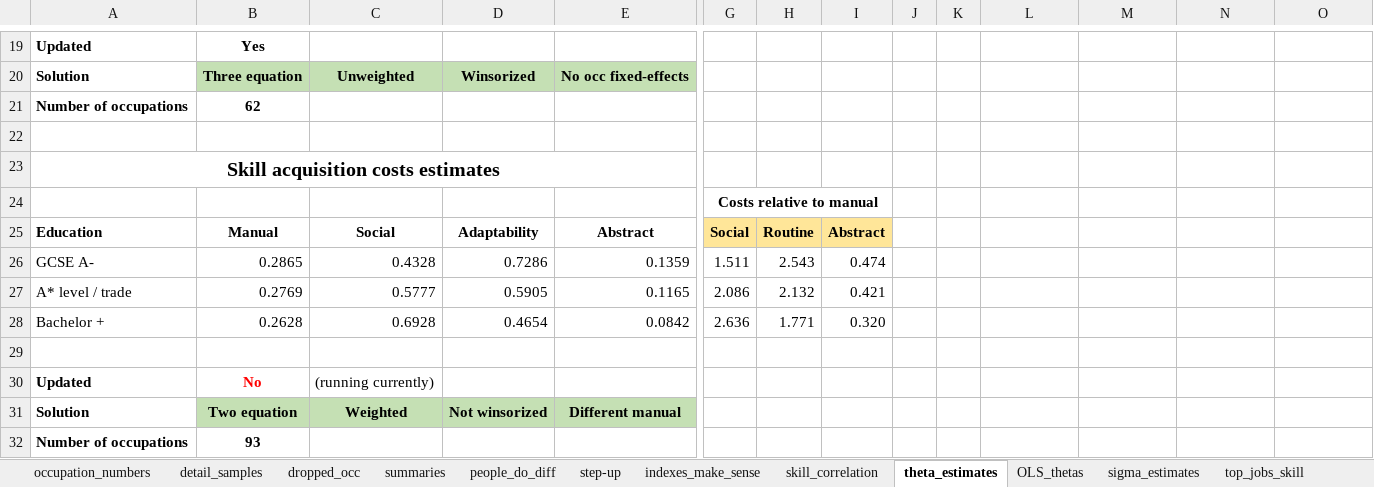
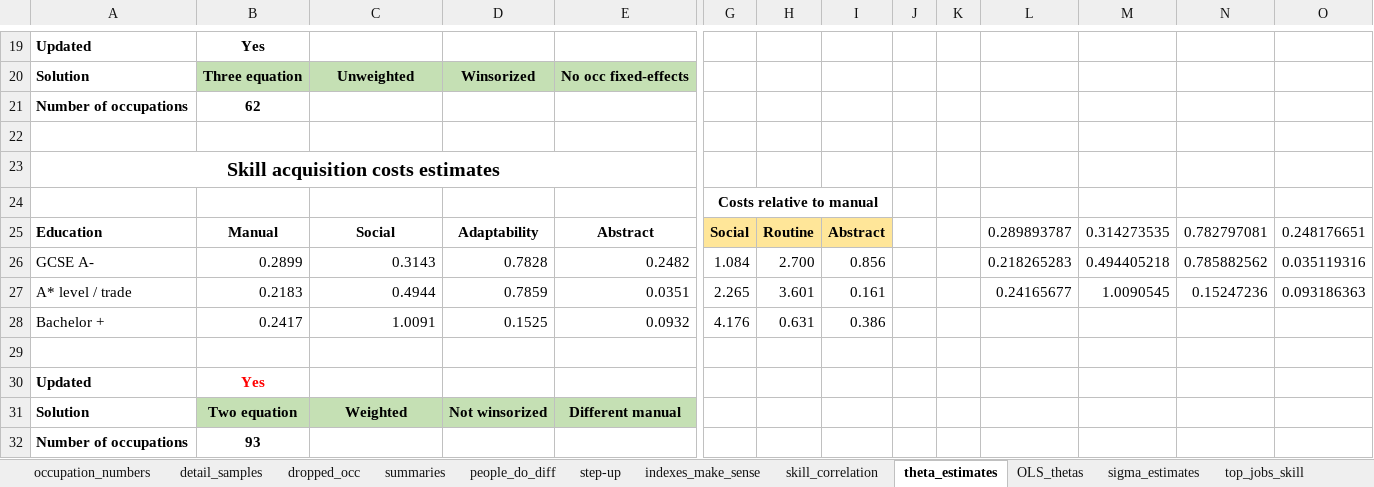
Before and after one commit to cesarlgm/skills_uk, an Excel workbook: results/tables/final_tables_6_22.xlsx, sheet theta_estimates, drawn as a sheet; only a part is shown, gaps mark what is left out; values as stored, in another font and other column widths than the file's, no borders; conditional formats not drawn; removed rows and columns are numbered as before the commit, all else as after; rows hold the shown columns only; the diff names each change by its address in the sheet, - before the commit and + after, or states it on an @@ line.

```diff
--- a/results/tables/final_tables_6_22.xlsx (sheet theta_estimates)
+++ b/results/tables/final_tables_6_22.xlsx (sheet theta_estimates)
-L25: (empty)
+L25: 0.289893787
-M25: (empty)
+M25: 0.314273535
-N25: (empty)
+N25: 0.782797081
-O25: (empty)
+O25: 0.248176651
-row 26: GCSE A- | 0.2865 | 0.4328 | 0.7286 | 0.1359 | 1.511 | 2.543 | 0.474
-row 27: A* level / trade | 0.2769 | 0.5777 | 0.5905 | 0.1165 | 2.086 | 2.132 | 0.421
-row 28: Bachelor + | 0.2628 | 0.6928 | 0.4654 | 0.0842 | 2.636 | 1.771 | 0.320
+row 26: GCSE A- | 0.2899 | 0.3143 | 0.7828 | 0.2482 | 1.084 | 2.700 | 0.856 |  |  | 0.218265283 | 0.494405218 | 0.785882562 | 0.035119316
+row 27: A* level / trade | 0.2183 | 0.4944 | 0.7859 | 0.0351 | 2.265 | 3.601 | 0.161 |  |  | 0.24165677 | 1.0090545 | 0.15247236 | 0.093186363
+row 28: Bachelor + | 0.2417 | 1.0091 | 0.1525 | 0.0932 | 4.176 | 0.631 | 0.386
-B30: No
+B30: Yes
-C30: (running currently)
+C30: (empty)
```
Also changed, not shown: 3 other files.
